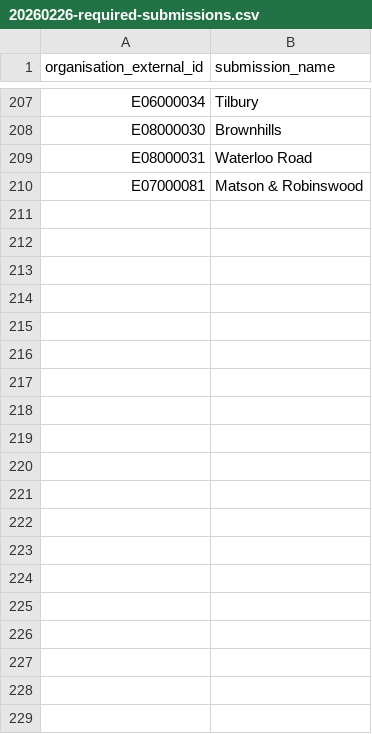
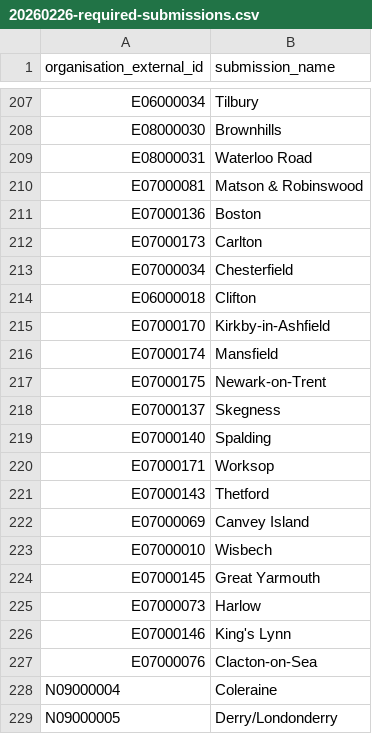
Before and after one commit to communitiesuk/funding-service, a CSV file: app/developers/data/20260226-required-submissions.csv, drawn as a sheet; only a part is shown, gaps mark what is left out; the diff covers the shown part only.

Commit message:
Updating the list of places for multi submissions for Pride in Place Programme October 2026 Monitoring

```diff
--- a/app/developers/data/20260226-required-submissions.csv
+++ b/app/developers/data/20260226-required-submissions.csv
@@ -210 +210,20 @@ E08000031,Waterloo Road
 E07000081,Matson & Robinswood
+E07000136,Boston
+E07000173,Carlton
+E07000034,Chesterfield
+E06000018,Clifton
+E07000170,Kirkby-in-Ashfield
+E07000174,Mansfield
+E07000175,Newark-on-Trent
+E07000137,Skegness
+E07000140,Spalding
+E07000171,Worksop
+E07000143,Thetford
+E07000069,Canvey Island
+E07000010,Wisbech
+E07000145,Great Yarmouth
+E07000073,Harlow
+E07000146,King's Lynn
+E07000076,Clacton-on-Sea
+N09000004,Coleraine
+N09000005,Derry/Londonderry
```
Also changed, not shown: 56 added rows elsewhere in this file.
